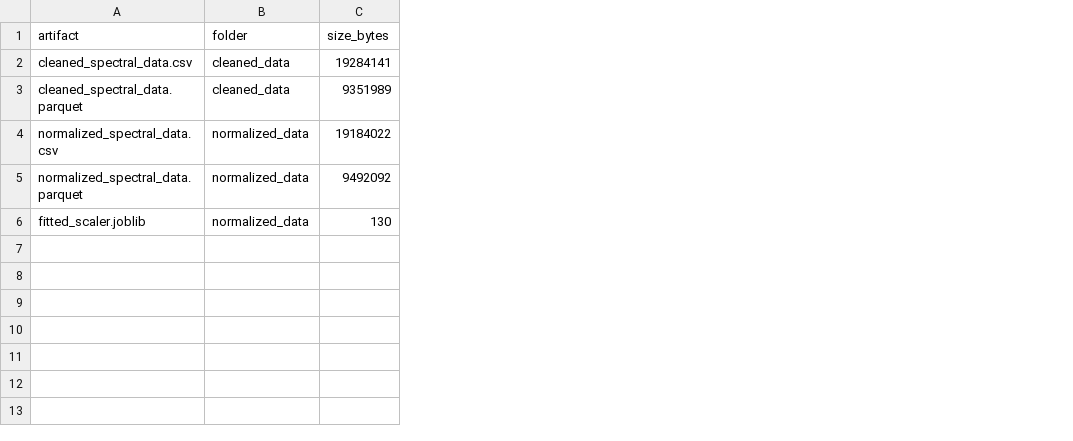
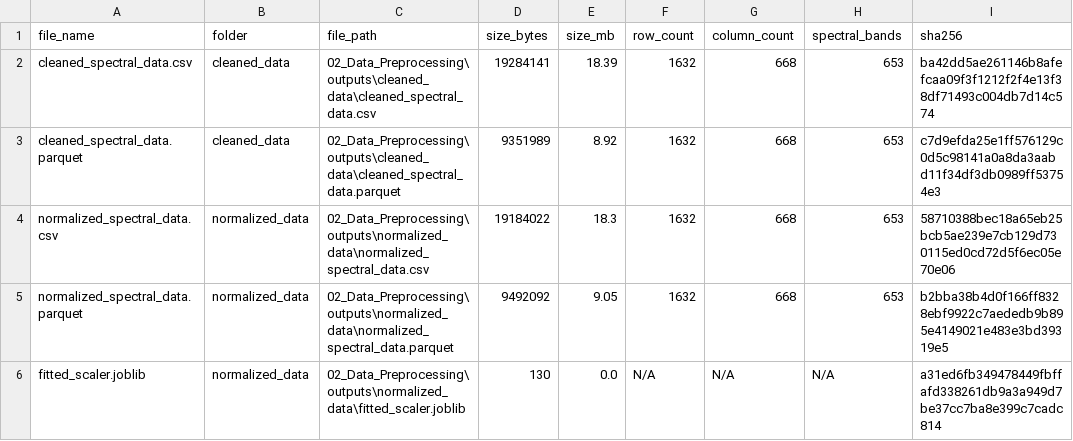
Before and after one commit to Vishal-7d1/TerraSpectra, a CSV file: 02_Data_Preprocessing/outputs/preprocessing_reports/preprocessing_manifest.csv, drawn as a sheet; the diff names each change by its address in the sheet, - before the commit and + after, or states it on an @@ line.

Commit message:
fix(preprocessing): improve pipeline path resilience, safe figure export, and manifest auditing
- Safely handle external and temporary output directory paths to prevent ValueError when computing relative paths during testing
- Mitigate transient Windows and cloud-sync file locks on matplotlib figure exports by using retry-safe figure saving
- Fix escape sequence warnings in report markdown string formatting
- Expand preprocessing manifest to include cryptographic SHA-256 checksums, sample and band dimensions, and file size metrics for auditing
- Update preprocessing summary and audit reports reflecting successful pipeline execution

```diff
--- a/02_Data_Preprocessing/outputs/preprocessing_reports/preprocessing_manifest.csv
+++ b/02_Data_Preprocessing/outputs/preprocessing_reports/preprocessing_manifest.csv
+column C (file_path), rows 2-6: 02_Data_Preprocessing\outputs\cleaned_data\cleaned_spectral_data.csv | 02_Data_Preprocessing\outputs\cleaned_data\cleaned_spectral_data.parquet | 02_Data_Preprocessing\outputs\normalized_data\normalized_spectral_data.csv | 02_Data_Preprocessing\outputs\normalized_data\normalized_spectral_data.parquet | 02_Data_Preprocessing\outputs\normalized_data\fitted_scaler.joblib
+column E (size_mb), rows 2-6: 18.39 | 8.92 | 18.3 | 9.05 | 0.0
+column F (row_count), rows 2-6: 1632 | 1632 | 1632 | 1632 | N/A
+column G (column_count), rows 2-6: 668 | 668 | 668 | 668 | N/A
+column H (spectral_bands), rows 2-6: 653 | 653 | 653 | 653 | N/A
+column I (sha256), rows 2-6: ba42dd5ae261146b8afefcaa09f3f1212f2f4e13f38df71493c004db7d14c574 | c7d9efda25e1ff576129c0d5c98141a0a8da3aabd11f34df3db0989ff53754e3 | 58710388bec18a65eb25bcb5ae239e7cb129d730115ed0cd72d5f6ec05e70e06 | b2bba38b4d0f166ff8328ebf9922c7aededb9b895e4149021e483e3bd39319e5 | a31ed6fb349478449fbffafd338261db9a3a949d7be37cc7ba8e399c7cadc814
-A1: artifact
+A1: file_name
```
Also changed, not shown: 3 other files.
